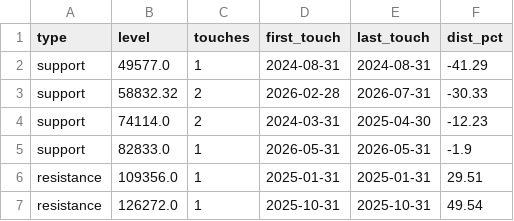
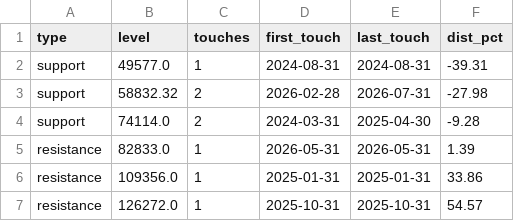
Before and after one commit to nateg511-wq/Daily-Weekly-Tracker, a CSV file: data/levels_monthly.csv, drawn as a sheet.

```diff
--- a/data/levels_monthly.csv
+++ b/data/levels_monthly.csv
@@ -1,7 +1,7 @@
 type,level,touches,first_touch,last_touch,dist_pct
-support,49577.0,1,2024-08-31,2024-08-31,-41.29
-support,58832.32,2,2026-02-28,2026-07-31,-30.33
-support,74114.0,2,2024-03-31,2025-04-30,-12.23
-support,82833.0,1,2026-05-31,2026-05-31,-1.9
-resistance,109356.0,1,2025-01-31,2025-01-31,29.51
-resistance,126272.0,1,2025-10-31,2025-10-31,49.54
+support,49577.0,1,2024-08-31,2024-08-31,-39.31
+support,58832.32,2,2026-02-28,2026-07-31,-27.98
+support,74114.0,2,2024-03-31,2025-04-30,-9.28
+resistance,82833.0,1,2026-05-31,2026-05-31,1.39
+resistance,109356.0,1,2025-01-31,2025-01-31,33.86
+resistance,126272.0,1,2025-10-31,2025-10-31,54.57
```
Also changed, not shown: data/btc_usd_daily.csv, data/btc_usd_daily_full.csv, 21 other files.
